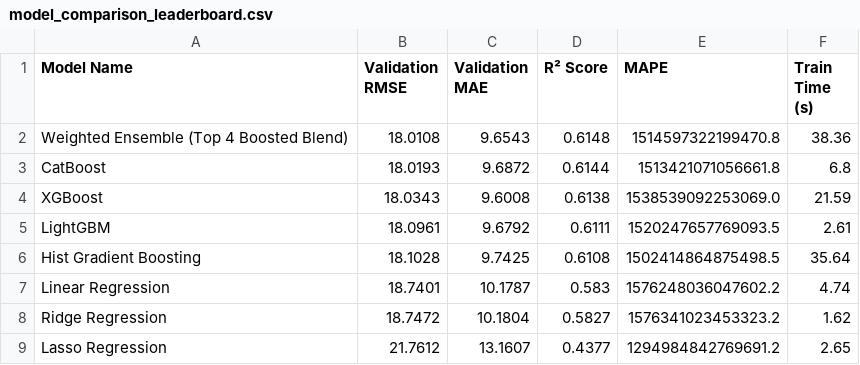
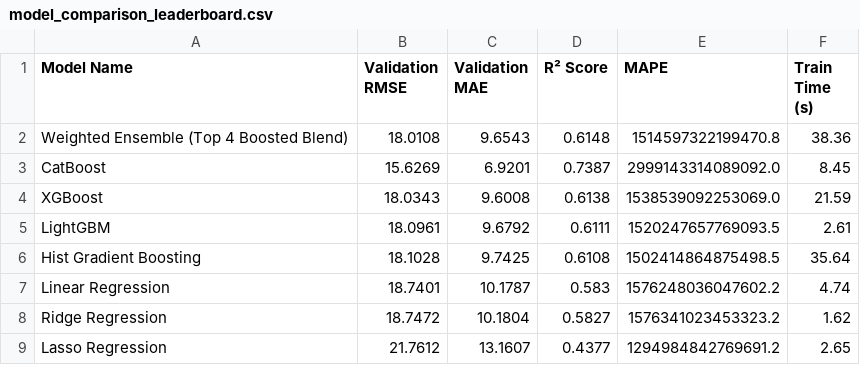
Before and after one commit to kidanewoldhailu683-a11y/team_unbearable, a CSV file: reports/model_comparison_leaderboard.csv, drawn as a sheet.

Commit message:
Update project assets and models

```diff
--- a/reports/model_comparison_leaderboard.csv
+++ b/reports/model_comparison_leaderboard.csv
@@ -2,3 +2,3 @@ Model Name,Validation RMSE,Validation MAE,R² Score,MAPE,Train Time (s)
 Weighted Ensemble (Top 4 Boosted Blend),18.0108,9.6543,0.6148,1514597322199470.8,38.36
-CatBoost,18.0193,9.6872,0.6144,1513421071056661.8,6.8
+CatBoost,15.6269,6.9201,0.7387,2999143314089092.0,8.45
 XGBoost,18.0343,9.6008,0.6138,1538539092253069.0,21.59
```
Also changed, not shown: 21 other files.
